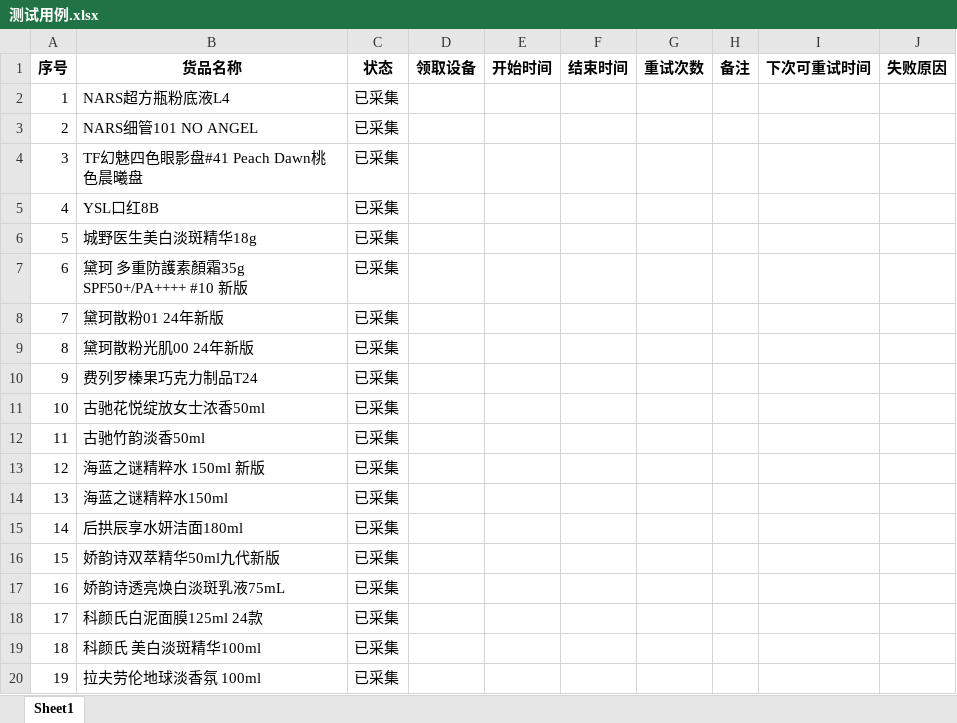
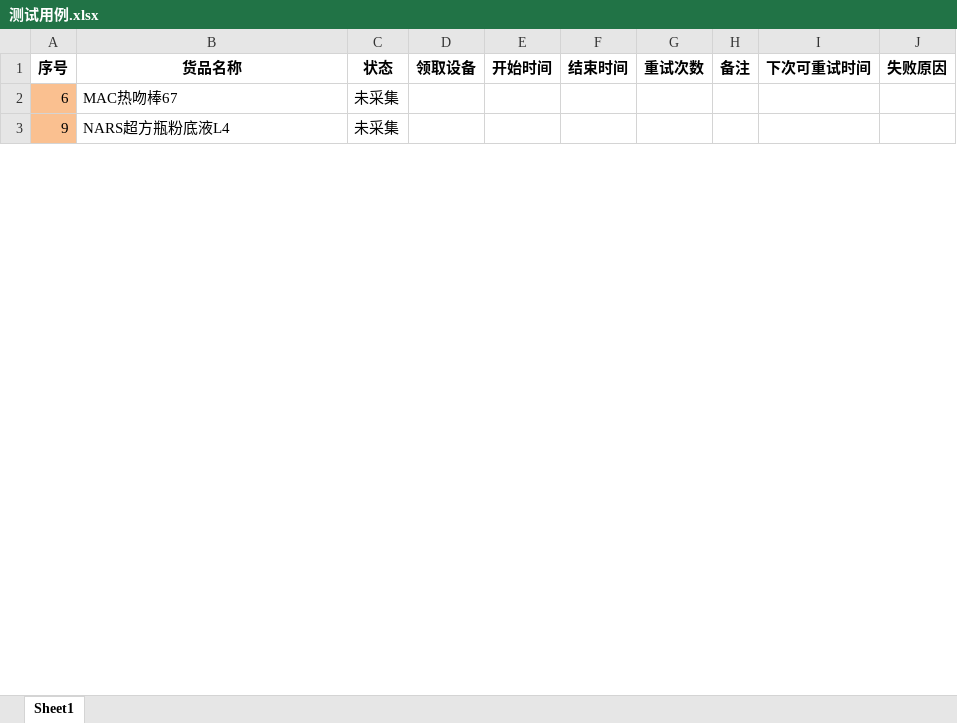
Before and after one commit to vampireli1900-dev/auto_product_collect, an Excel workbook: 模块开发/测试用例.xlsx, sheet Sheet1, drawn as a sheet; only a part is shown; values as stored, in another font and other column widths than the file's, no borders; removed rows and columns are numbered as before the commit, all else as after; the diff covers the shown part only; the diff names each change by its address in the sheet, - before the commit and + after, or states it on an @@ line.

```diff
--- a/模块开发/测试用例.xlsx (sheet Sheet1)
+++ b/模块开发/测试用例.xlsx (sheet Sheet1)
-row 2: 1 | NARS超方瓶粉底液L4 | 已采集
-row 3: 2 | NARS细管101 NO ANGEL | 已采集
-row 4: 3 | TF幻魅四色眼影盘#41 Peach Dawn桃色晨曦盘 | 已采集
-row 5: 4 | YSL口红8B | 已采集
-row 6: 5 | 城野医生美白淡斑精华18g | 已采集
-A2 fill: none
+A2 fill: #FAC090
-B2 (货品名称): 黛珂 多重防護素顏霜35g SPF50+/PA++++ #10 新版
+B2 (货品名称): MAC热吻棒67
-C2 (状态): 已采集
+C2 (状态): 未采集
-row 8: 7 | 黛珂散粉01 24年新版 | 已采集
-row 9: 8 | 黛珂散粉光肌00 24年新版 | 已采集
-A3 fill: none
+A3 fill: #FAC090
-B3 (货品名称): 费列罗榛果巧克力制品T24
+B3 (货品名称): NARS超方瓶粉底液L4
-C3 (状态): 已采集
+C3 (状态): 未采集
-row 11: 10 | 古驰花悦绽放女士浓香50ml | 已采集
-row 12: 11 | 古驰竹韵淡香50ml | 已采集
-row 13: 12 | 海蓝之谜精粹水 150ml 新版 | 已采集
-row 14: 13 | 海蓝之谜精粹水150ml | 已采集
-row 15: 14 | 后拱辰享水妍洁面180ml | 已采集
-row 16: 15 | 娇韵诗双萃精华50ml九代新版 | 已采集
-row 17: 16 | 娇韵诗透亮焕白淡斑乳液75mL | 已采集
-row 18: 17 | 科颜氏白泥面膜125ml 24款 | 已采集
-row 19: 18 | 科颜氏 美白淡斑精华100ml | 已采集
-row 20: 19 | 拉夫劳伦地球淡香氛 100ml | 已采集
```
Also changed, not shown: 21 added rows, 28 removed rows, 4 edited cells and cell formats elsewhere in this sheet, 商品校验调试记录.xlsx, 商品采集汇总.xlsx, 10 other files.
